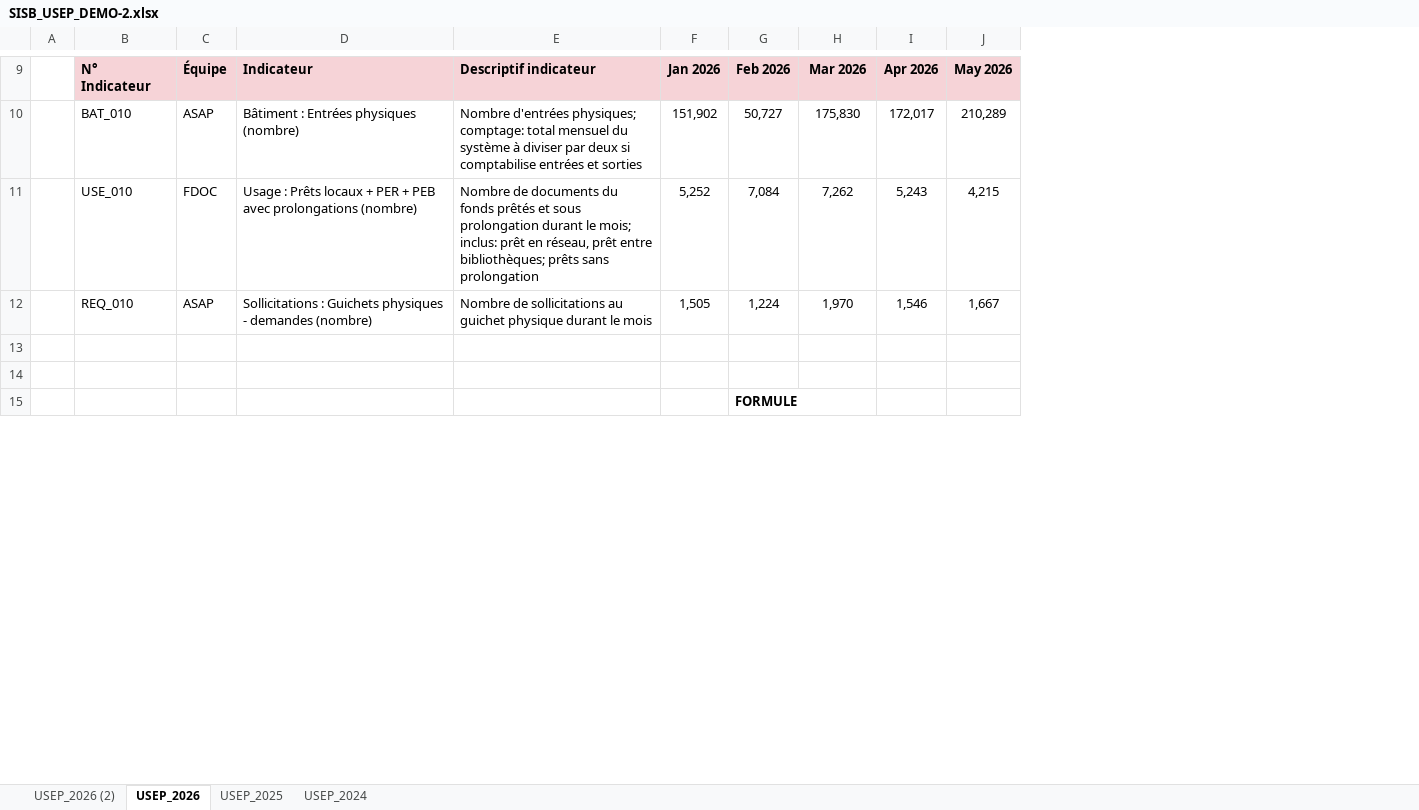
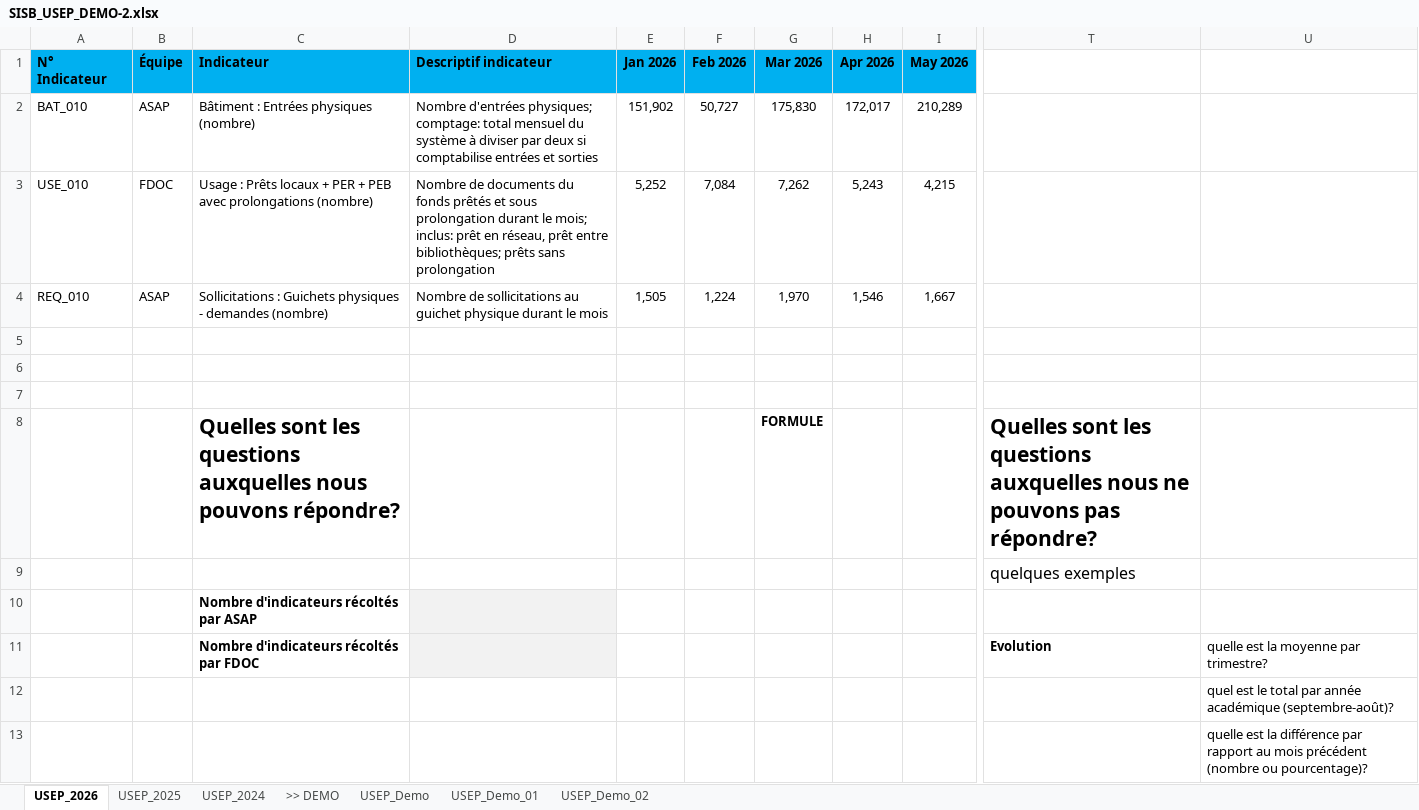
Before and after one commit to genevieveguex/SISB-Apero-Slidev, an Excel workbook: public/assets/files/Excel_Demo-02/SISB_USEP_DEMO-2.xlsx, sheet USEP_2026, drawn as a sheet; only a part is shown, gaps mark what is left out; values as stored, in another font and other column widths than the file's, no borders; charts and pictures and conditional formats not drawn; removed rows and columns are numbered as before the commit, all else as after; rows hold the shown columns only; ↵ is a line break in a cell; the diff covers the shown part only; the diff names each change by its address in the sheet, - before the commit and + after, or states it on an @@ line.

```diff
--- a/public/assets/files/Excel_Demo-02/SISB_USEP_DEMO-2.xlsx (sheet USEP_2026)
+++ b/public/assets/files/Excel_Demo-02/SISB_USEP_DEMO-2.xlsx (sheet USEP_2026)
-sheet tab: USEP_2026 (2)
+sheet tab: USEP_Demo_02
+sheet tab: >> DEMO
+sheet tab: USEP_Demo
+sheet tab: USEP_Demo_01
@@ sheet tab order changed: USEP_2026 | USEP_2025 | USEP_2024 | >> DEMO | USEP_Demo | USEP_Demo_01 | USEP_Demo_02 @@
-column A, empty
-column E (Descriptif indicateur), rows 10-12: Nombre d'entrées physiques; ↵ comptage: total mensuel du système à diviser par deux si comptabilise entrées et sorties | Nombre de documents du fonds prêtés et sous prolongation durant le mois; ↵ inclus: prêt en réseau, prêt entre bibliothèques; prêts sans prolongation | Nombre de sollicitations au guichet physique durant le mois
+column D (Descriptif indicateur), rows 2-4: Nombre d'entrées physiques; ↵ comptage: total mensuel du système à diviser par deux si comptabilise entrées et sorties | Nombre de documents du fonds prêtés et sous prolongation durant le mois; ↵ inclus: prêt en réseau, prêt entre bibliothèques; prêts sans prolongation | Nombre de sollicitations au guichet physique durant le mois
-column G (Feb 2026), rows 10-15: 50,727 | 7,084 | 1,224 |  |  | FORMULE
+column F (Feb 2026), rows 2-4: 50,727 | 7,084 | 1,224
+column T, empty
+column U, rows 12-13: quel est le total par année académique (septembre-août)? | quelle est la différence par rapport au mois précédent (nombre ou pourcentage)?
-A1:C1 fill: #F6D3D7
+A1:C1 fill: #00B0F0
-E1 fill: #F6D3D7
+E1 fill: #00B0F0
-G1:I1 fill: #F6D3D7
+G1:I1 fill: #00B0F0
+row 6: (empty)
+row 7: (empty)
+row 8:  |  | Quelles sont les questions auxquelles nous pouvons répondre? |  |  |  | FORMULE |  |  | Quelles sont les questions auxquelles nous ne pouvons pas répondre?
+row 9:  |  |  |  |  |  |  |  |  | quelques exemples
+row 10:  |  | Nombre d'indicateurs récoltés par ASAP
+row 11:  |  | Nombre d'indicateurs récoltés par FDOC |  |  |  |  |  |  | Evolution | quelle est la moyenne par trimestre?
```
Also changed, not shown: 8 removed rows, 3 added columns, 2 edited cells and cell formats elsewhere in this sheet, sheet USEP_Demo_02, sheet USEP_2025, sheet USEP_2024, formulas that keep their value, charts or pictures, 2 other files.
